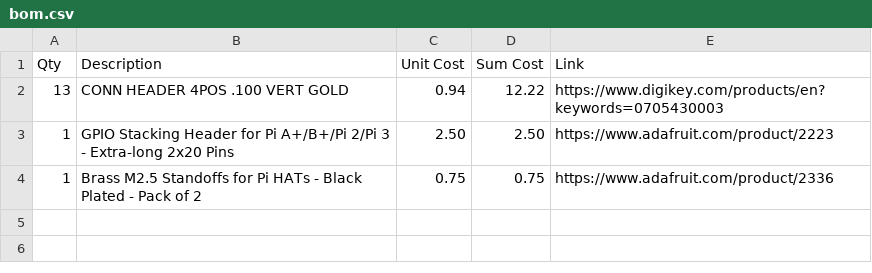
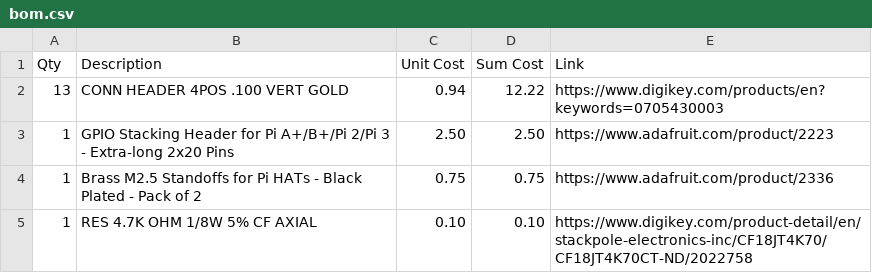
Before and after one commit to OpenAgInitiative/openag-pi-hat, a CSV file: bom.csv, drawn as a sheet.

Commit message:
Update bom.csv

```diff
--- a/bom.csv
+++ b/bom.csv
@@ -4 +4,2 @@ Qty,Description,Unit Cost,Sum Cost,Link
 1,Brass M2.5 Standoffs for Pi HATs - Black Plated - Pack of 2,0.75,0.75,https://www.adafruit.com/product/2336
+1,RES 4.7K OHM 1/8W 5% CF AXIAL,0.10,0.10,https://www.digikey.com/product-detail/en/stackpole-electronics-inc/CF18JT4K70/CF18JT4K70CT-ND/2022758
```
